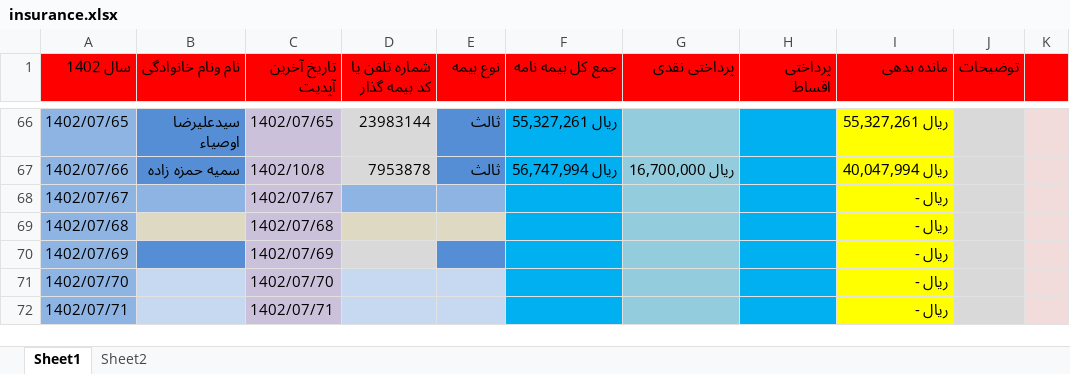
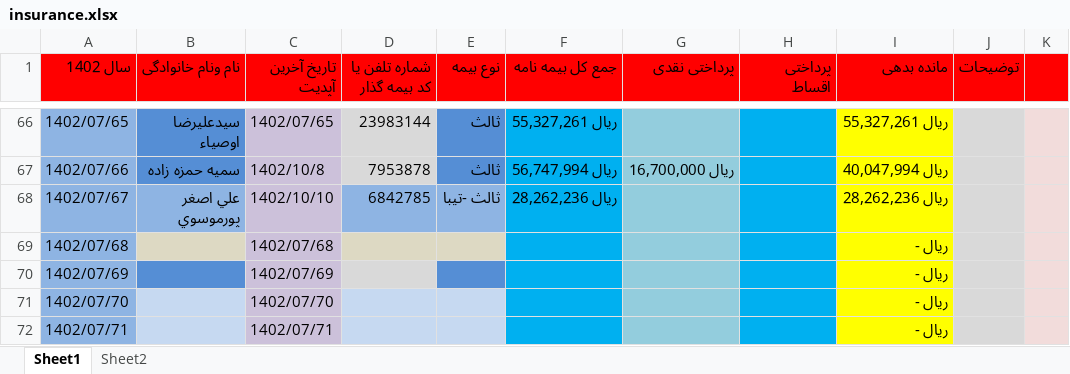
Before and after one commit to pydevcasts/Excel, an Excel workbook: insurance.xlsx, sheet Sheet1, drawn as a sheet; only a part is shown, gaps mark what is left out; values as stored, in another font and other column widths than the file's, no borders; the diff names each change by its address in the sheet, - before the commit and + after, or states it on an @@ line.

```diff
--- a/insurance.xlsx (sheet Sheet1)
+++ b/insurance.xlsx (sheet Sheet1)
-B68 (نام ونام خانوادگی): (empty)
+B68 (نام ونام خانوادگی): علي اصغر پورموسوي
-C68 (تاریخ آخرین آپدیت): 1402/07/67
+C68 (تاریخ آخرین آپدیت): 1402/10/10
-D68 (شماره تلفن یا کد بیمه گذار): (empty)
+D68 (شماره تلفن یا کد بیمه گذار): 6842785
-E68 (نوع بیمه): (empty)
+E68 (نوع بیمه): ثالث -تیبا
-F68 (جمع کل بیمه نامه): (empty)
+F68 (جمع کل بیمه نامه): ريال 28,262,236
-I68 (مانده بدهی): ريال -
+I68 (مانده بدهی): ريال 28,262,236
```
Also changed, not shown: 1 other file.
